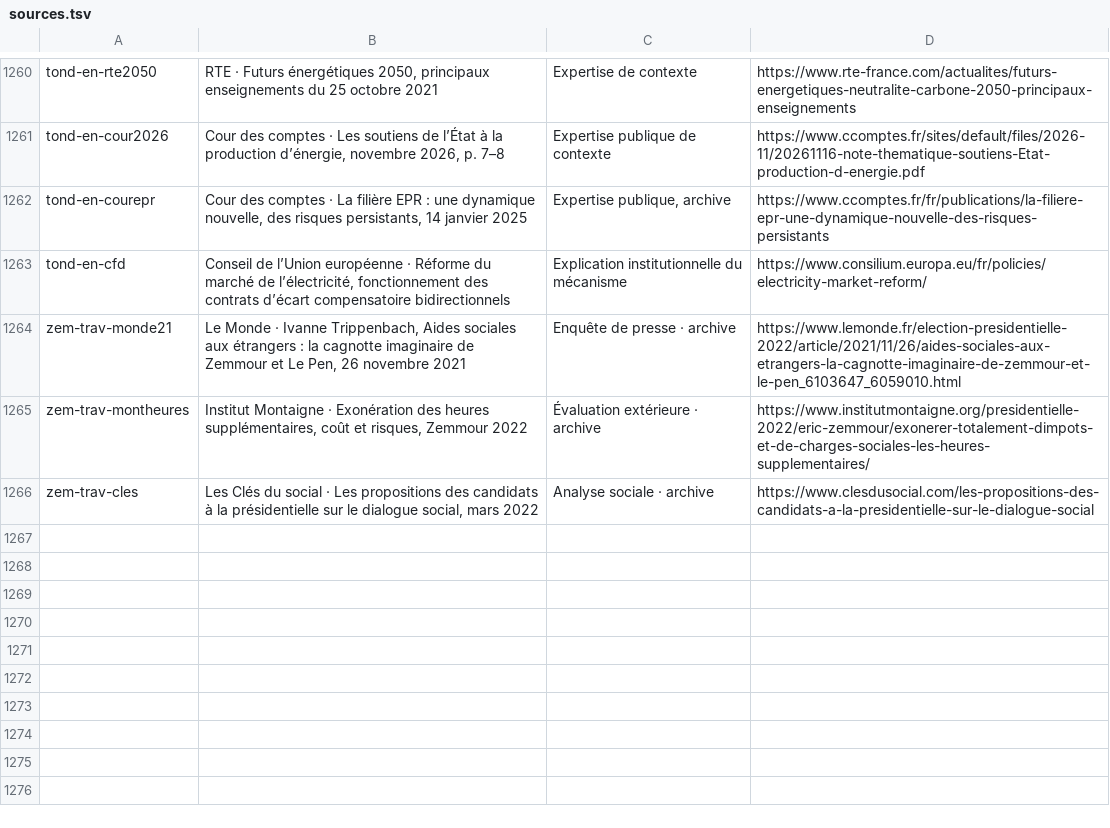
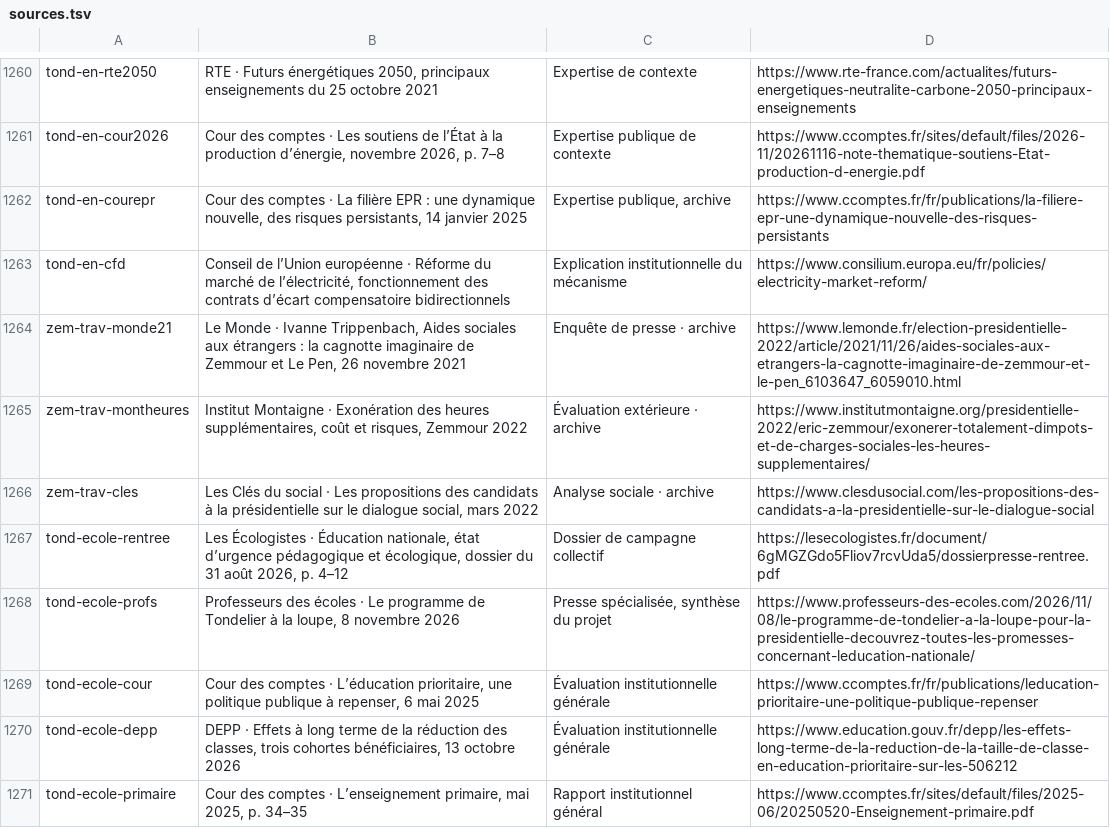
Before and after one commit to adrienconrath/pourquivoter, a TSV file: data/sources.tsv, drawn as a sheet; only a part is shown, gaps mark what is left out.

Commit message:
Détailler école Tondelier recrutements rythmes et financement

```diff
--- a/data/sources.tsv
+++ b/data/sources.tsv
@@ -1266 +1266,6 @@ zem-trav-montheures|Institut Montaigne · Exonération des heures supplémentair
 zem-trav-cles|Les Clés du social · Les propositions des candidats à la présidentielle sur le dialogue social, mars 2022|Analyse sociale · archive|https://www.clesdusocial.com/les-propositions-des-candidats-a-la-presidentielle-sur-le-dialogue-social
+tond-ecole-rentree|Les Écologistes · Éducation nationale, état d’urgence pédagogique et écologique, dossier du 31 août 2026, p. 4–12|Dossier de campagne collectif|https://lesecologistes.fr/document/6gMGZGdo5Fliov7rcvUda5/dossierpresse-rentree.pdf
+tond-ecole-profs|Professeurs des écoles · Le programme de Tondelier à la loupe, 8 novembre 2026|Presse spécialisée, synthèse du projet|https://www.professeurs-des-ecoles.com/2026/11/08/le-programme-de-tondelier-a-la-loupe-pour-la-presidentielle-decouvrez-toutes-les-promesses-concernant-leducation-nationale/
+tond-ecole-cour|Cour des comptes · L’éducation prioritaire, une politique publique à repenser, 6 mai 2025|Évaluation institutionnelle générale|https://www.ccomptes.fr/fr/publications/leducation-prioritaire-une-politique-publique-repenser
+tond-ecole-depp|DEPP · Effets à long terme de la réduction des classes, trois cohortes bénéficiaires, 13 octobre 2026|Évaluation institutionnelle générale|https://www.education.gouv.fr/depp/les-effets-long-terme-de-la-reduction-de-la-taille-de-classe-en-education-prioritaire-sur-les-506212
+tond-ecole-primaire|Cour des comptes · L’enseignement primaire, mai 2025, p. 34–35|Rapport institutionnel général|https://www.ccomptes.fr/sites/default/files/2025-06/20250520-Enseignement-primaire.pdf
```
Also changed, not shown: data/audit-couverture.tsv, data/recherches.tsv, 3 other files.
